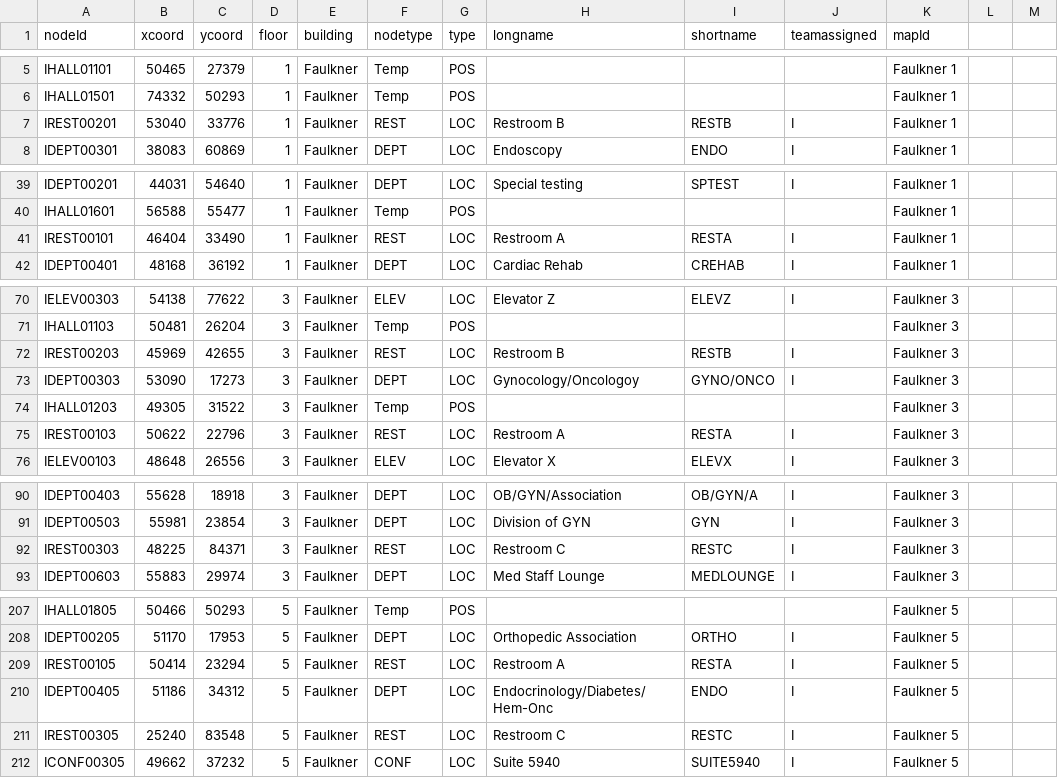
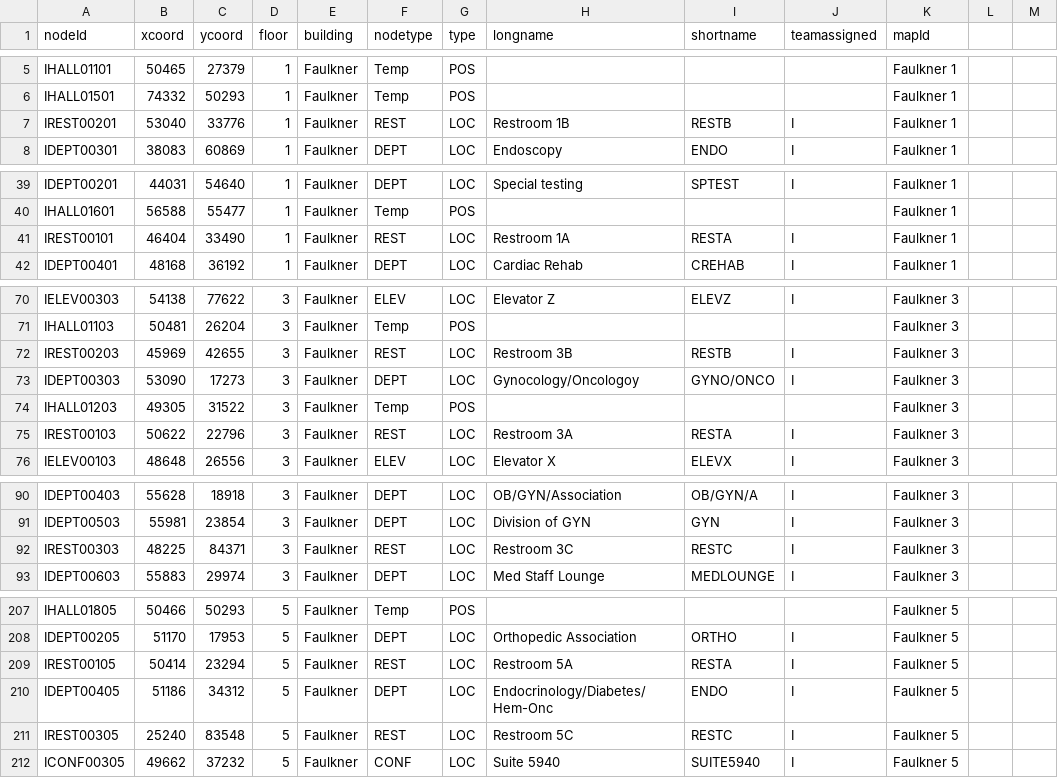
Before and after one commit to CS3733-C21-Team-I/SimpleNavigationApp, a CSV file: hospital-app/MapINodes.csv, drawn as a sheet; only a part is shown, gaps mark what is left out; the diff covers the shown part only; the diff names each change by its address in the sheet, - before the commit and + after, or states it on an @@ line.

Commit message:
correcting bathroom navigation glitch

```diff
--- a/hospital-app/MapINodes.csv
+++ b/hospital-app/MapINodes.csv
-H7 (longname): Restroom B
+H7 (longname): Restroom 1B
-H41 (longname): Restroom A
+H41 (longname): Restroom 1A
-H72 (longname): Restroom B
+H72 (longname): Restroom 3B
-H75 (longname): Restroom A
+H75 (longname): Restroom 3A
-H92 (longname): Restroom C
+H92 (longname): Restroom 3C
-H209 (longname): Restroom A
+H209 (longname): Restroom 5A
-H211 (longname): Restroom C
+H211 (longname): Restroom 5C
```
Also changed, not shown: 6 edited cells elsewhere in this file.
